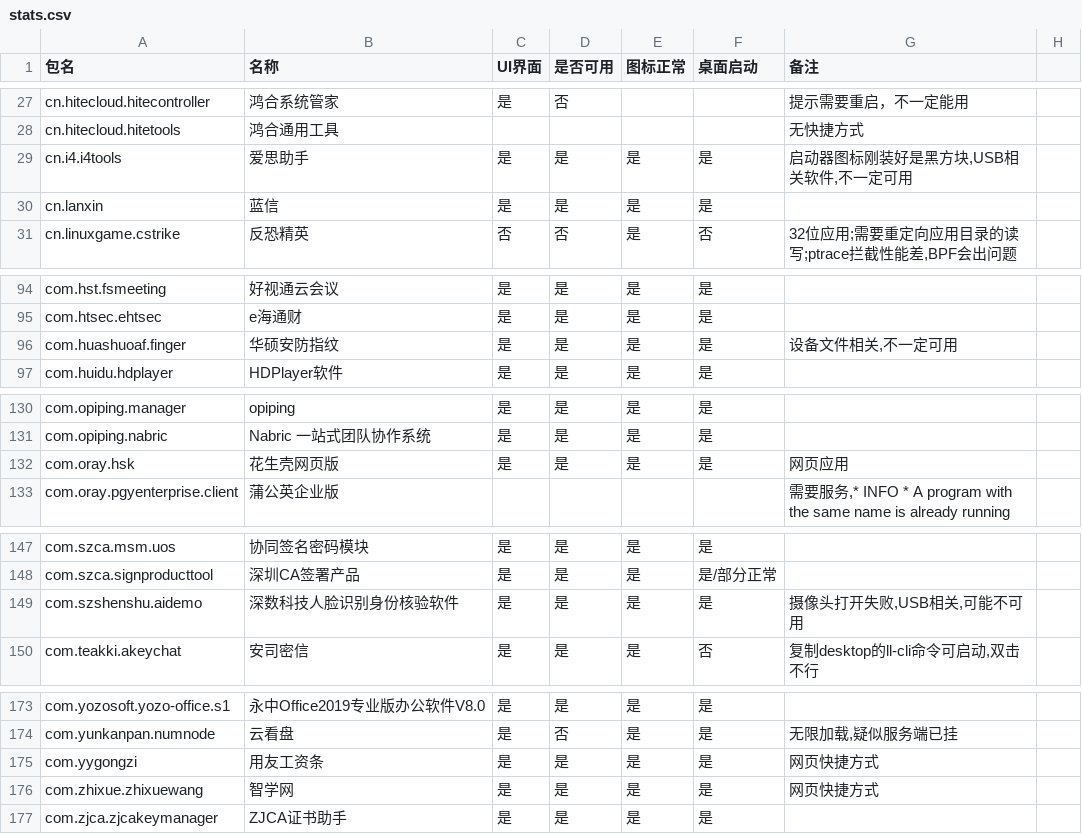
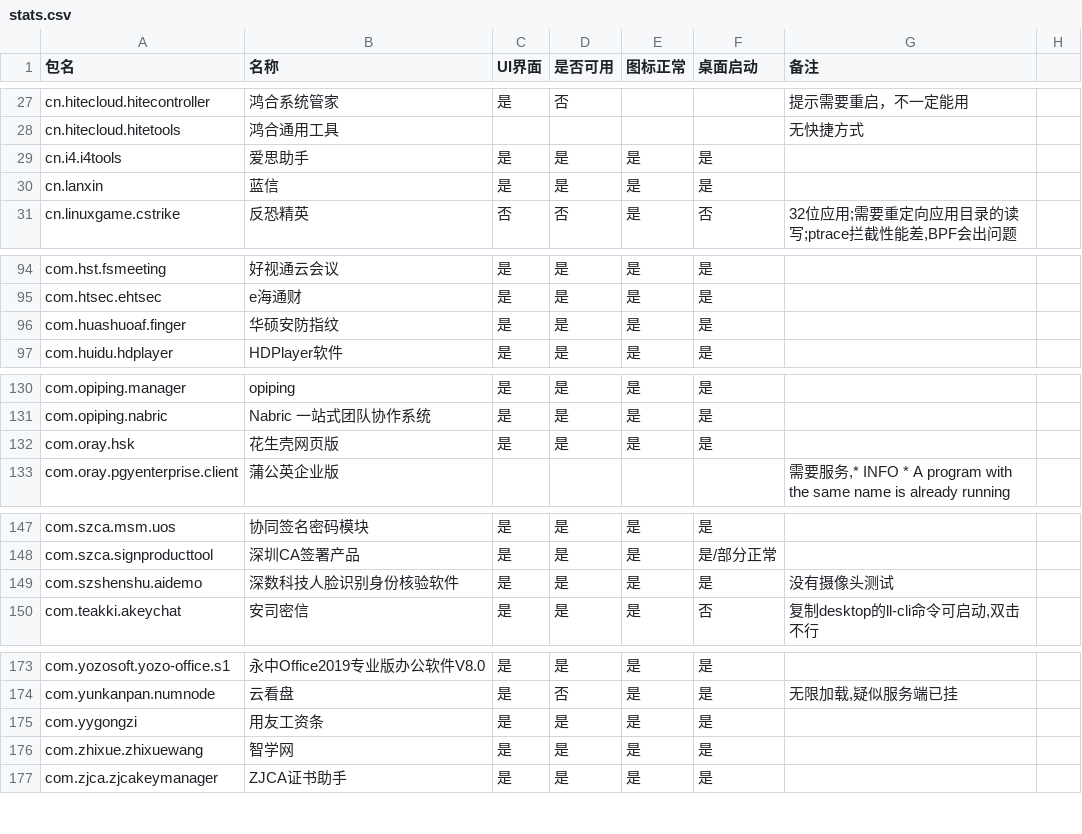
Before and after one commit to System233/linglong-builder, a CSV file: stats.csv, drawn as a sheet; only a part is shown, gaps mark what is left out; the diff covers the shown part only.

```diff
--- a/stats.csv
+++ b/stats.csv
@@ -29 +30 @@ cn.hitecloud.hitetools,鸿合通用工具,,,,,无快捷方式,
-cn.i4.i4tools,爱思助手,是,是,是,是,"启动器图标刚装好是黑方块,USB相关软件,不一定可用",
+cn.i4.i4tools,爱思助手,是,是,是,是,
@@ -99 +100 @@ com.htsec.ehtsec,e海通财,是,是,是,是,,
-com.huashuoaf.finger,华硕安防指纹,是,是,是,是,"设备文件相关,不一定可用",
+com.huashuoaf.finger,华硕安防指纹,是,是,是,是,
@@ -136 +137 @@ com.opiping.nabric,Nabric 一站式团队协作系统,是,是,是,是,,
-com.oray.hsk,花生壳网页版,是,是,是,是,网页应用,
+com.oray.hsk,花生壳网页版,是,是,是,是,
@@ -153 +154 @@ com.szca.signproducttool,深圳CA签署产品,是,是,是,是/部分正常,,
-com.szshenshu.aidemo,深数科技人脸识别身份核验软件,是,是,是,是,"摄像头打开失败,USB相关,可能不可用",
+com.szshenshu.aidemo,深数科技人脸识别身份核验软件,是,是,是,是,没有摄像头测试
@@ -180,2 +181,2 @@ com.yunkanpan.numnode,云看盘,是,否,是,是,"无限加载,疑似服务端已
-com.yygongzi,用友工资条,是,是,是,是,网页快捷方式,
-com.zhixue.zhixuewang,智学网,是,是,是,是,网页快捷方式,
+com.yygongzi,用友工资条,是,是,是,是,
+com.zhixue.zhixuewang,智学网,是,是,是,是,
```
Also changed, not shown: 18 edited cells elsewhere in this file.
